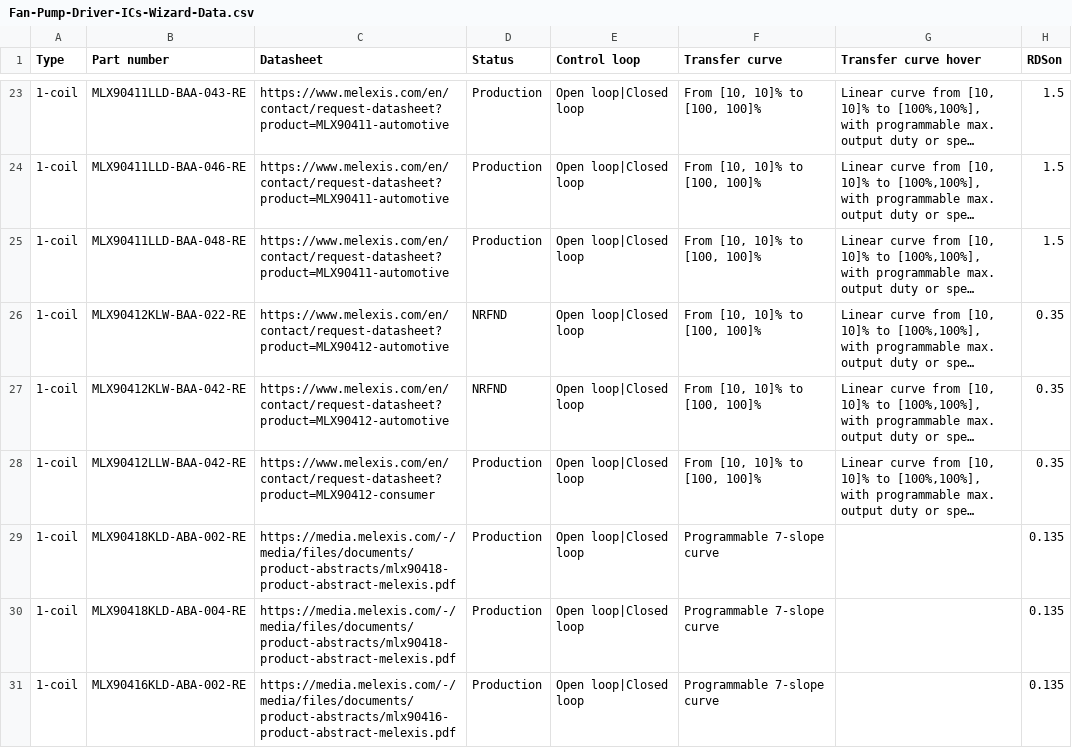
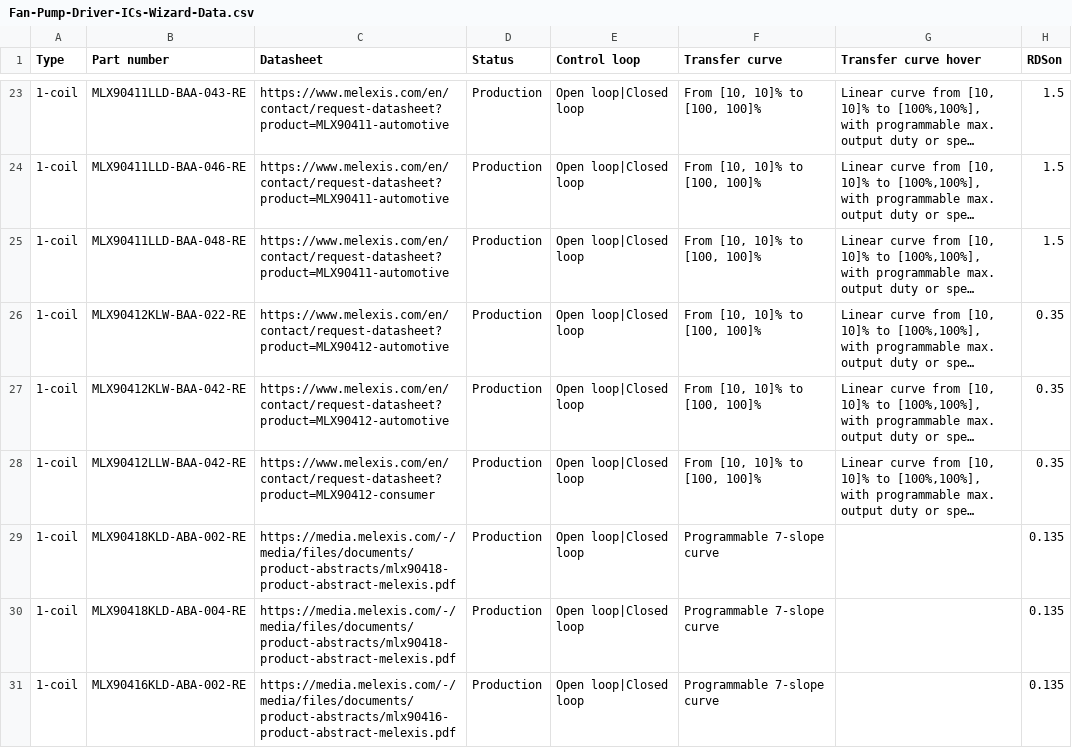
Before and after one commit to MelexisBC/Wizard--Fan-Pump-Driver-ICs-Data, a CSV file: Fan-Pump-Driver-ICs-Wizard-Data.csv, drawn as a sheet; only a part is shown, gaps mark what is left out; long unchanged cells end in …; the diff names each change by its address in the sheet, - before the commit and + after, or states it on an @@ line.

Commit message:
Wizard - Fan and pump driver ICs - Google sheet updated

```diff
--- a/Fan-Pump-Driver-ICs-Wizard-Data.csv
+++ b/Fan-Pump-Driver-ICs-Wizard-Data.csv
-D26:D27 (Status): NRFND
+D26:D27 (Status): Production
```
